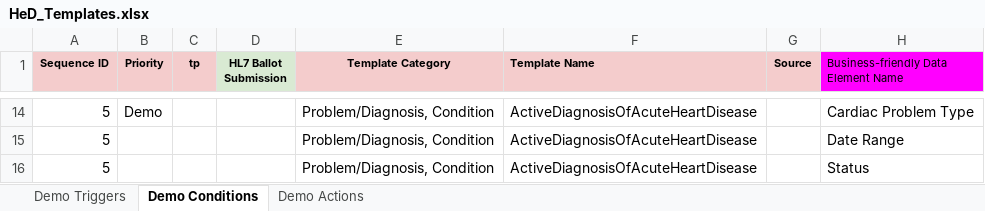
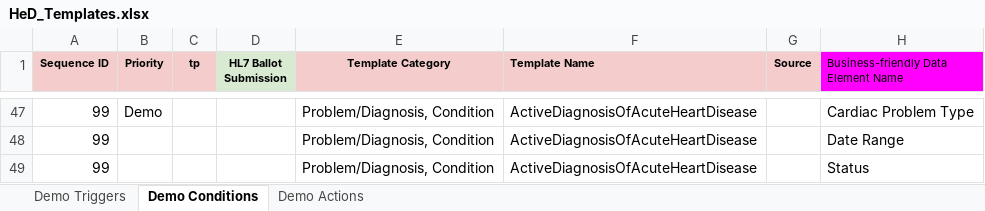
Before and after one commit to SHARPC2B/HeD-editor, an Excel workbook: editor-models/generated-models/src/main/resources/HeD_Templates.xlsx, sheet Demo Conditions, drawn as a sheet; only a part is shown, gaps mark what is left out; values as stored, in another font and other column widths than the file's, no borders; addresses are those after the commit; the diff covers the shown part only; the diff names each change by its address in the sheet, - before the commit and + after, or states it on an @@ line.

```diff
--- a/editor-models/generated-models/src/main/resources/HeD_Templates.xlsx (sheet Demo Conditions)
+++ b/editor-models/generated-models/src/main/resources/HeD_Templates.xlsx (sheet Demo Conditions)
-A47:A49 (Sequence ID): 5
+A47:A49 (Sequence ID): 99
```
Also changed, not shown: 41 added rows, 8 removed rows and 5 edited cells elsewhere in this sheet, sheet Demo Triggers, sheet Demo Actions, 10 other files.
